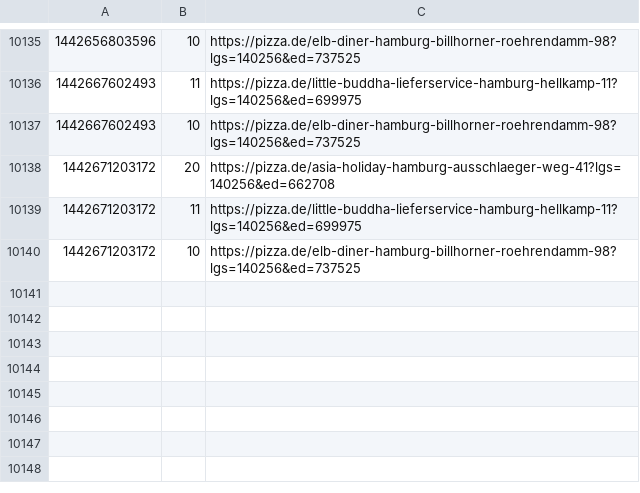
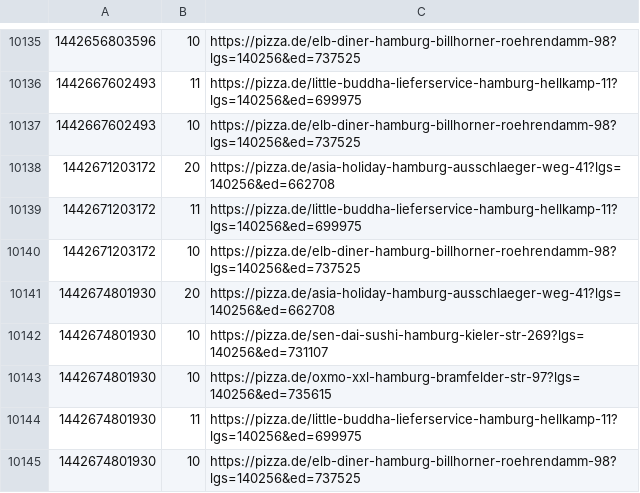
Before and after one commit to pizzadealer/data, a CSV file: 20355_st_pauli.csv, drawn as a sheet; only a part is shown, gaps mark what is left out; the diff names each change by its address in the sheet, - before the commit and + after, or states it on an @@ line.

Commit message:
New Data

```diff
--- a/20355_st_pauli.csv
+++ b/20355_st_pauli.csv
+row 10141: 1442674801930 | 20 | https://pizza.de/asia-holiday-hamburg-ausschlaeger-weg-41?lgs=140256&ed=662708
+row 10142: 1442674801930 | 10 | https://pizza.de/sen-dai-sushi-hamburg-kieler-str-269?lgs=140256&ed=731107
+row 10143: 1442674801930 | 10 | https://pizza.de/oxmo-xxl-hamburg-bramfelder-str-97?lgs=140256&ed=735615
+row 10144: 1442674801930 | 11 | https://pizza.de/little-buddha-lieferservice-hamburg-hellkamp-11?lgs=140256&ed=699975
+row 10145: 1442674801930 | 10 | https://pizza.de/elb-diner-hamburg-billhorner-roehrendamm-98?lgs=140256&ed=737525
```
